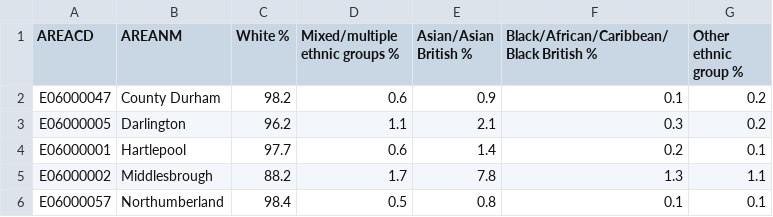
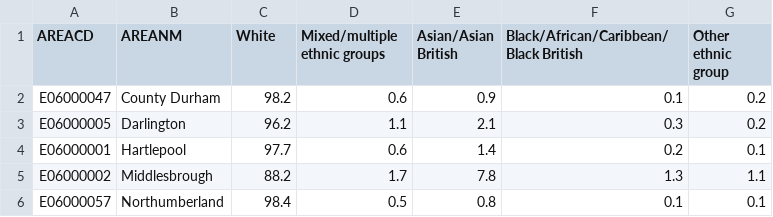
Before and after one commit to ONSvisual/beeswarm, a CSV file: population-profiles/ethnicity.csv, drawn as a sheet; only a part is shown.

```diff
--- a/population-profiles/ethnicity.csv
+++ b/population-profiles/ethnicity.csv
@@ -1,2 +1,2 @@
-AREACD,AREANM,White %,Mixed/multiple ethnic groups %,Asian/Asian British %,Black/African/Caribbean/Black British %,Other ethnic group %
+AREACD,AREANM,White,Mixed/multiple ethnic groups,Asian/Asian British,Black/African/Caribbean/Black British,Other ethnic group
 E06000047,County Durham,98.2,0.6,0.9,0.1,0.2
```
Also changed, not shown: population-profiles/age.csv, population-profiles/employment.csv, 4 other files.
